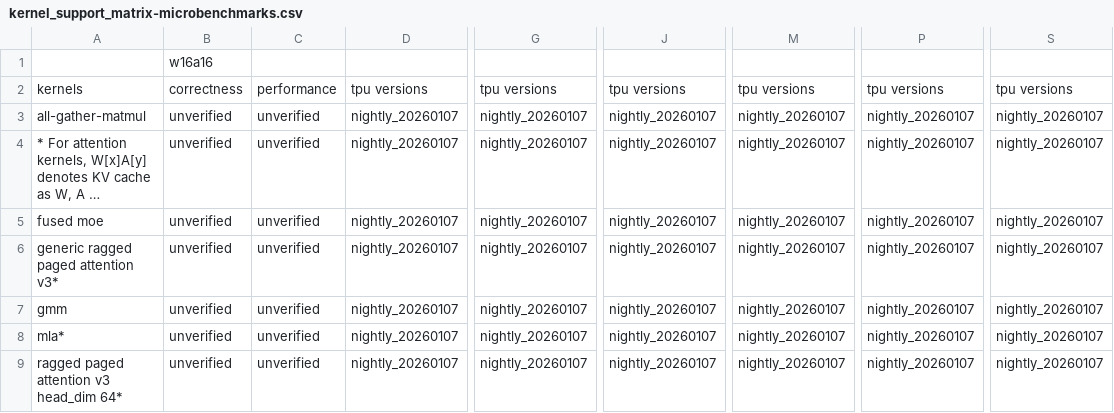
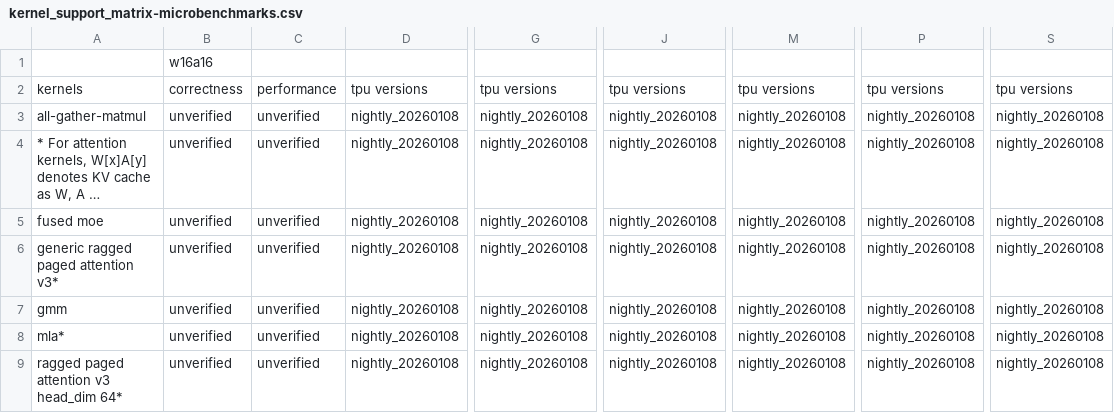
Before and after one commit to inkitori/claude-deepseek-v4, a CSV file: support_matrices/nightly/kernel_support_matrix-microbenchmarks.csv, drawn as a sheet; only a part is shown, gaps mark what is left out; long unchanged cells end in …; the diff names each change by its address in the sheet, - before the commit and + after, or states it on an @@ line.

```diff
--- a/support_matrices/nightly/kernel_support_matrix-microbenchmarks.csv
+++ b/support_matrices/nightly/kernel_support_matrix-microbenchmarks.csv
-D3:D9: nightly_20260107
+D3:D9: nightly_20260108
-G3:G9: nightly_20260107
+G3:G9: nightly_20260108
-J3:J9: nightly_20260107
+J3:J9: nightly_20260108
-M3:M9: nightly_20260107
+M3:M9: nightly_20260108
-P3:P9: nightly_20260107
+P3:P9: nightly_20260108
-S3:S9: nightly_20260107
+S3:S9: nightly_20260108
```
Also changed, not shown: support_matrices/nightly/feature_support_matrix.csv, support_matrices/nightly/multimodal_model_support_matrix.csv, 1 other file.
